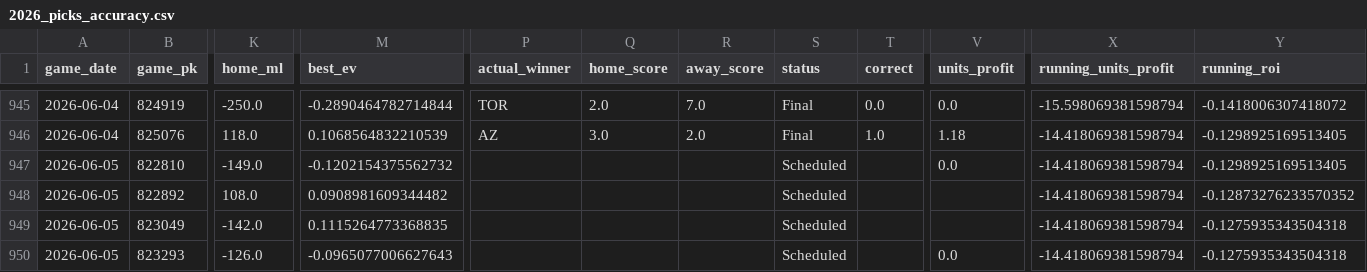
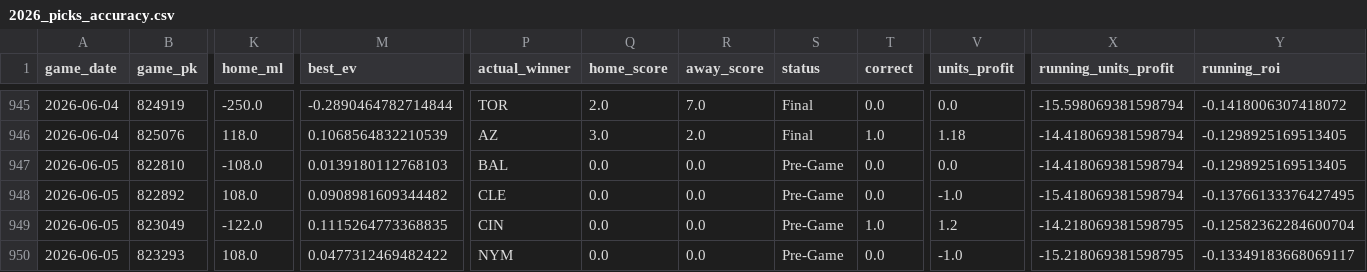
Before and after one commit to tyler-janak/TheBullpenBet, a CSV file: 2026_picks_accuracy.csv, drawn as a sheet; only a part is shown, gaps mark what is left out; the diff covers the shown part only; the diff names each change by its address in the sheet, - before the commit and + after, or states it on an @@ line.

```diff
--- a/2026_picks_accuracy.csv
+++ b/2026_picks_accuracy.csv
-K947 (home_ml): -149.0
+K947 (home_ml): -108.0
-M947 (best_ev): -0.1202154375562732
+M947 (best_ev): 0.0139180112768103
-P947 (actual_winner): (empty)
+P947 (actual_winner): BAL
-Q947:Q950 (home_score): (empty)
+Q947:Q950 (home_score): 0.0
-R947:R950 (away_score): (empty)
+R947:R950 (away_score): 0.0
-S947:S950 (status): Scheduled
+S947:S950 (status): Pre-Game
-T947:T948 (correct): (empty)
+T947:T948 (correct): 0.0
-P948 (actual_winner): (empty)
+P948 (actual_winner): CLE
-V948 (units_profit): (empty)
+V948 (units_profit): -1.0
-X948 (running_units_profit): -14.418069381598794
+X948 (running_units_profit): -15.418069381598794
-Y948 (running_roi): -0.12873276233570352
+Y948 (running_roi): -0.13766133376427495
-K949 (home_ml): -142.0
+K949 (home_ml): -122.0
-P949 (actual_winner): (empty)
+P949 (actual_winner): CIN
-T949 (correct): (empty)
+T949 (correct): 1.0
-V949 (units_profit): (empty)
+V949 (units_profit): 1.2
-X949 (running_units_profit): -14.418069381598794
+X949 (running_units_profit): -14.218069381598795
-Y949 (running_roi): -0.1275935343504318
+Y949 (running_roi): -0.12582362284600704
-K950 (home_ml): -126.0
+K950 (home_ml): 108.0
-M950 (best_ev): -0.0965077006627643
+M950 (best_ev): 0.0477312469482422
-P950 (actual_winner): (empty)
+P950 (actual_winner): NYM
-T950 (correct): (empty)
+T950 (correct): 0.0
-V950 (units_profit): 0.0
+V950 (units_profit): -1.0
-X950 (running_units_profit): -14.418069381598794
+X950 (running_units_profit): -15.218069381598795
-Y950 (running_roi): -0.1275935343504318
+Y950 (running_roi): -0.13349183668069117
```
Also changed, not shown: 129 edited cells elsewhere in this file, outputs/hitterspitchers_today.csv, outputs/today_bets_to_make.csv, 3 other files.
